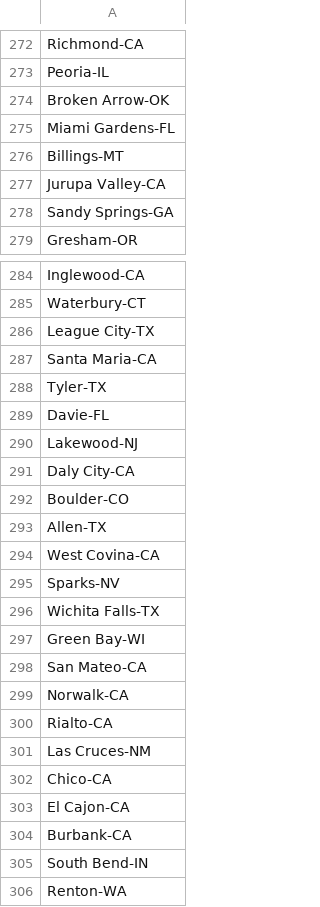
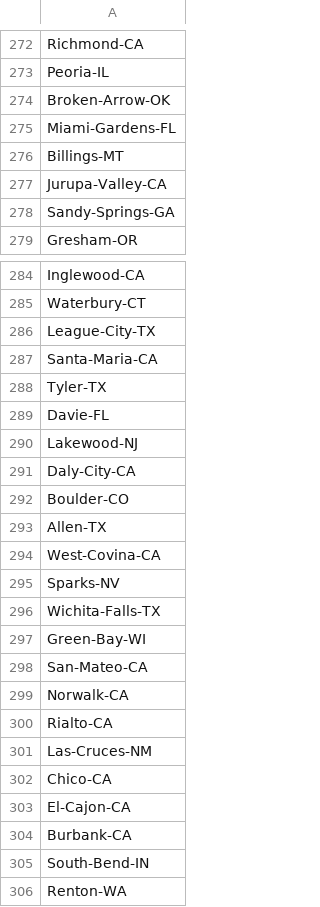
Before and after one commit to israel-dryer/Salary-Dot-Com-Scraper, a CSV file: largest_cities.csv, drawn as a sheet; only a part is shown, gaps mark what is left out; the diff covers the shown part only.

```diff
--- a/largest_cities.csv
+++ b/largest_cities.csv
@@ -273,7 +273,7 @@ Richmond-CA
 Peoria-IL
-Broken Arrow-OK
-Miami Gardens-FL
+Broken-Arrow-OK
+Miami-Gardens-FL
 Billings-MT
-Jurupa Valley-CA
-Sandy Springs-GA
+Jurupa-Valley-CA
+Sandy-Springs-GA
 Gresham-OR
@@ -285,4 +285,4 @@ Inglewood-CA
 Waterbury-CT
-League City-TX
-Santa Maria-CA
+League-City-TX
+Santa-Maria-CA
 Tyler-TX
@@ -290,17 +290,17 @@ Davie-FL
 Lakewood-NJ
-Daly City-CA
+Daly-City-CA
 Boulder-CO
 Allen-TX
-West Covina-CA
+West-Covina-CA
 Sparks-NV
-Wichita Falls-TX
-Green Bay-WI
-San Mateo-CA
+Wichita-Falls-TX
+Green-Bay-WI
+San-Mateo-CA
 Norwalk-CA
 Rialto-CA
-Las Cruces-NM
+Las-Cruces-NM
 Chico-CA
-El Cajon-CA
+El-Cajon-CA
 Burbank-CA
-South Bend-IN
+South-Bend-IN
 Renton-WA
```
Also changed, not shown: 69 edited cells elsewhere in this file, 7 other files.
